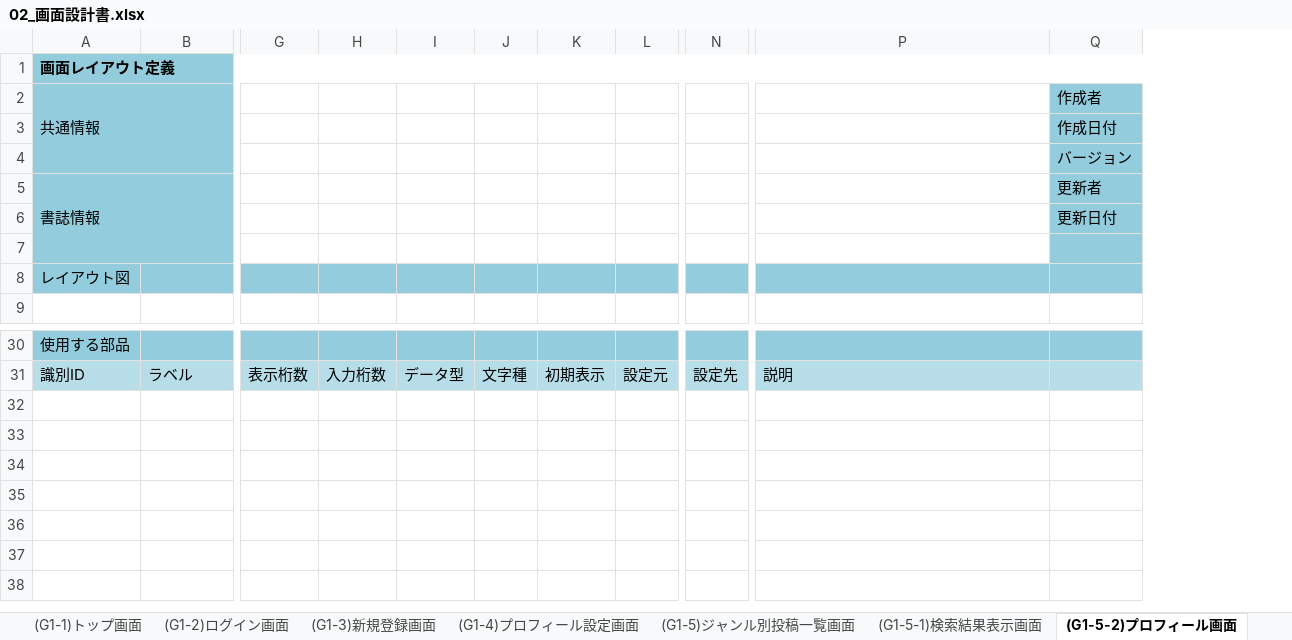
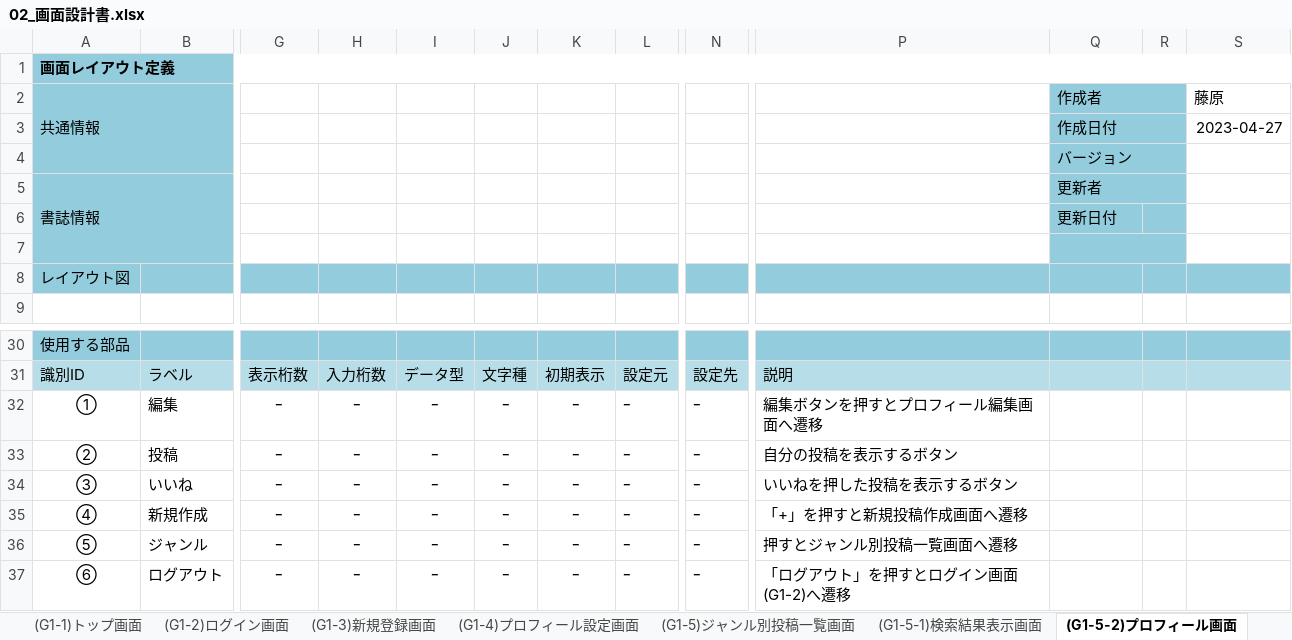
Before and after one commit to ymnrio/2023Dev3Early, an Excel workbook: 02画面設計/02_画面設計書.xlsx, sheet (G1-5-2)プロフィール画面, drawn as a sheet; only a part is shown, gaps mark what is left out; values as stored, in another font and other column widths than the file's, no borders; charts and pictures not drawn; removed rows and columns are numbered as before the commit, all else as after; rows hold the shown columns only; the diff names each change by its address in the sheet, - before the commit and + after, or states it on an @@ line.

```diff
--- a/02画面設計/02_画面設計書.xlsx (sheet (G1-5-2)プロフィール画面)
+++ b/02画面設計/02_画面設計書.xlsx (sheet (G1-5-2)プロフィール画面)
-column N, row 31: 設定先
+column N, row 31: 設定先
+column R, empty
+column S (藤原), row 3: 2023-04-27
+Q2:R2 merged
+Q3:R3 merged
+Q4:R4 merged
+Q5:R5 merged
+Q7:R7 merged
+row 32: ① | 編集 | ｰ | ｰ | ｰ | ｰ | ｰ | ｰ | ｰ | 編集ボタンを押すとプロフィール編集画面へ遷移
+row 33: ② | 投稿 | ｰ | ｰ | ｰ | ｰ | ｰ | ｰ | ｰ | 自分の投稿を表示するボタン
+row 34: ③ | いいね | ｰ | ｰ | ｰ | ｰ | ｰ | ｰ | ｰ | いいねを押した投稿を表示するボタン
+row 35: ④ | 新規作成 | ｰ | ｰ | ｰ | ｰ | ｰ | ｰ | ｰ | 「+」を押すと新規投稿作成画面へ遷移
+row 36: ⑤ | ジャンル | ｰ | ｰ | ｰ | ｰ | ｰ | ｰ | ｰ | 押すとジャンル別投稿一覧画面へ遷移
+row 37: ⑥ | ログアウト | ｰ | ｰ | ｰ | ｰ | ｰ | ｰ | ｰ | 「ログアウト」を押すとログイン画面(G1-2)へ遷移
```
Also changed, not shown: sheet (G1-5-1)検索結果表示画面, sheet (G1-4)プロフィール設定画面, sheet 画面一覧, sheet (G1-5-5)新規投稿作成画面, sheet (G1-5-4)投稿返信画面, sheet (G1-5)ジャンル別投稿一覧画面, 3 more sheets, other sheet tabs, charts or pictures.
